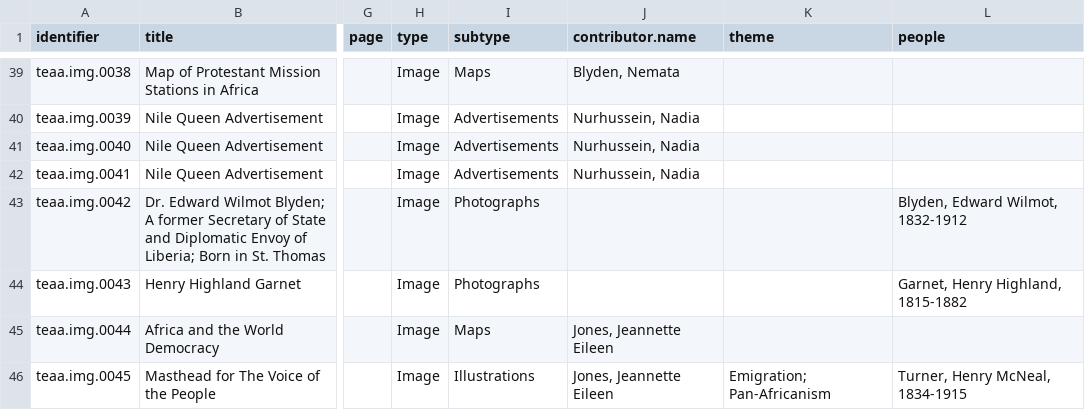
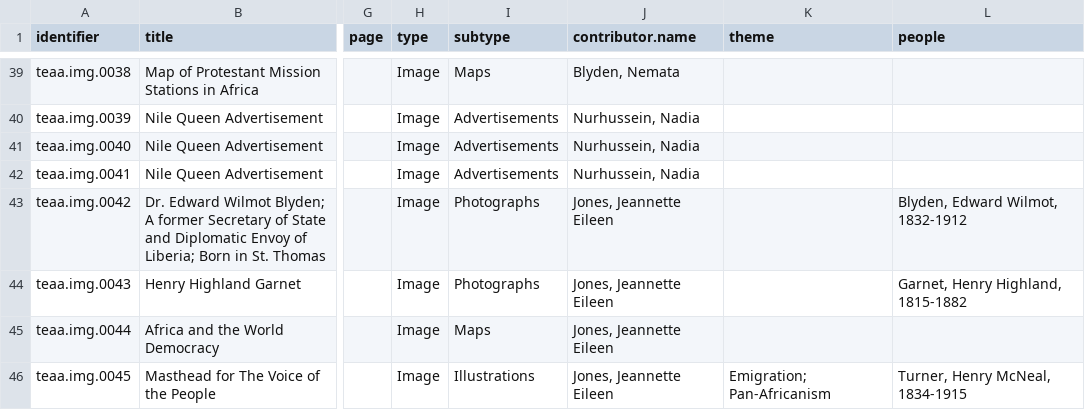
Before and after one commit to CDRH/data_teaa, a CSV file: source/csv/gallery.csv, drawn as a sheet; only a part is shown, gaps mark what is left out; the diff names each change by its address in the sheet, - before the commit and + after, or states it on an @@ line.

```diff
--- a/source/csv/gallery.csv
+++ b/source/csv/gallery.csv
-J43:J44 (contributor.name): (empty)
+J43:J44 (contributor.name): Jones, Jeannette Eileen
```
Also changed, not shown: source/csv/personography.csv, 22 other files.
